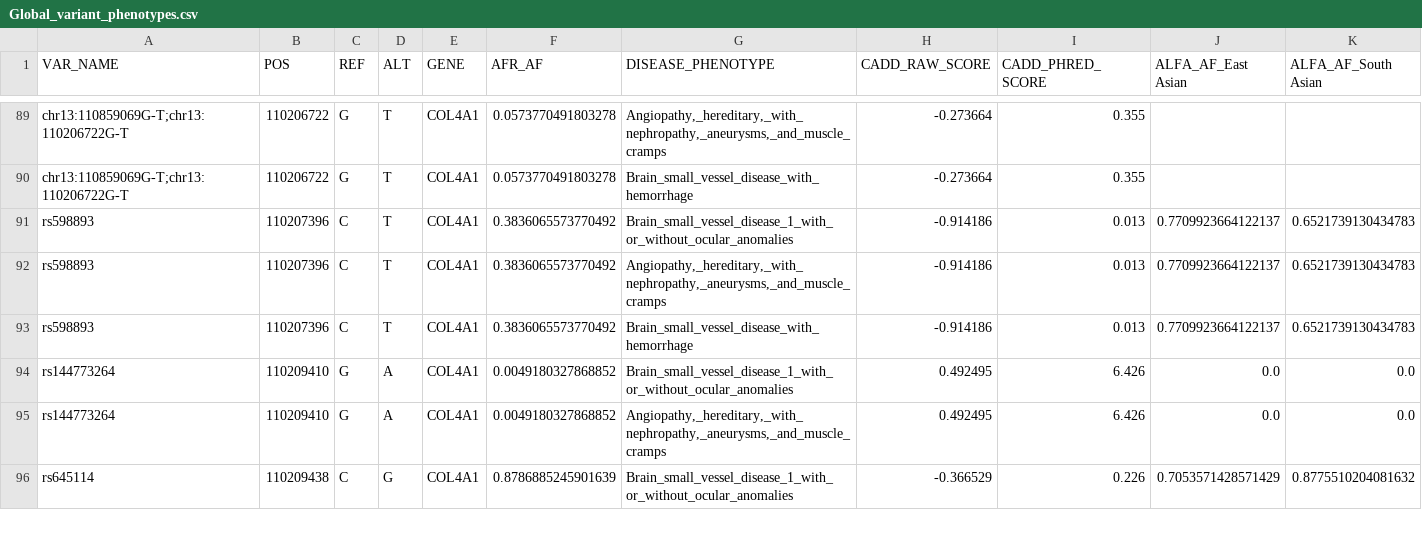
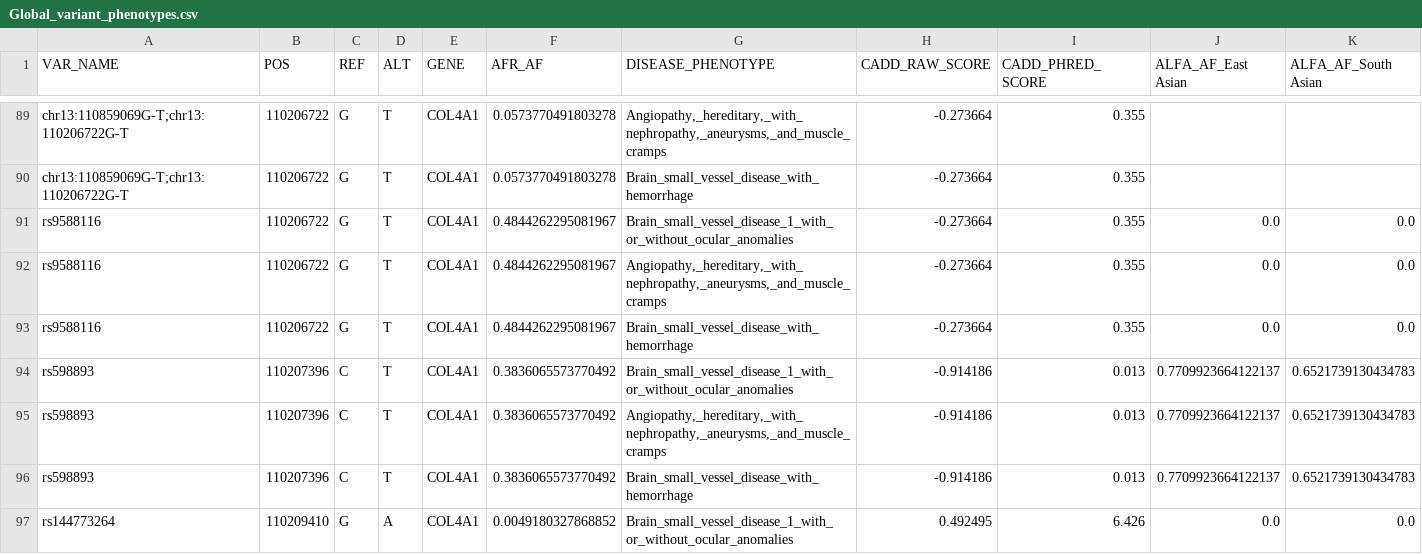
Before and after one commit to MeganHolborn/Genetic_data_analysis, a CSV file: Results/Tables/Global_variant_phenotypes.csv, drawn as a sheet; only a part is shown, gaps mark what is left out; the shorter side is filled out with more unchanged rows; rows hold the shown columns only; the diff names each change by its address in the sheet, - before the commit and + after, or states it on an @@ line.

```diff
--- a/Results/Tables/Global_variant_phenotypes.csv
+++ b/Results/Tables/Global_variant_phenotypes.csv
+row 91: rs9588116 | 110206722 | G | T | COL4A1 | 0.4844262295081967 | Brain_small_vessel_disease_1_with_or_without_ocular_anomalies | -0.273664 | 0.355 | 0.0 | 0.0
+row 92: rs9588116 | 110206722 | G | T | COL4A1 | 0.4844262295081967 | Angiopathy,_hereditary,_with_nephropathy,_aneurysms,_and_muscle_cramps | -0.273664 | 0.355 | 0.0 | 0.0
+row 93: rs9588116 | 110206722 | G | T | COL4A1 | 0.4844262295081967 | Brain_small_vessel_disease_with_hemorrhage | -0.273664 | 0.355 | 0.0 | 0.0
```
Also changed, not shown: Results/Tables/African_ethnolinguistic_groups_variant_phenotypes.csv, 9 other files.
